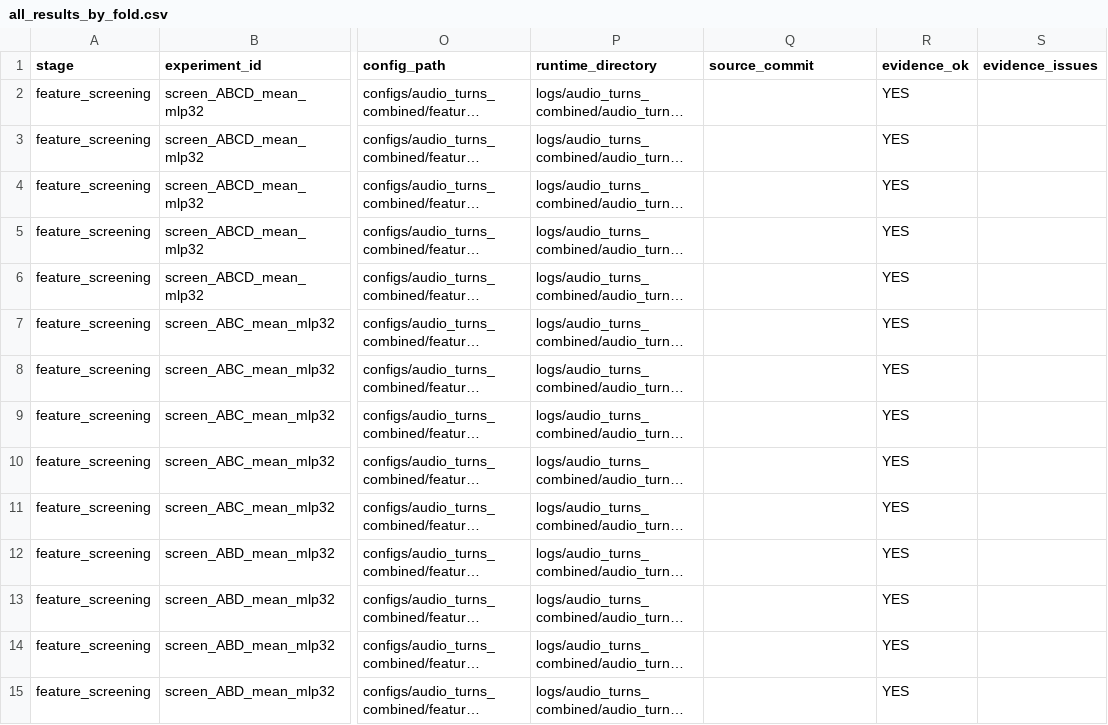
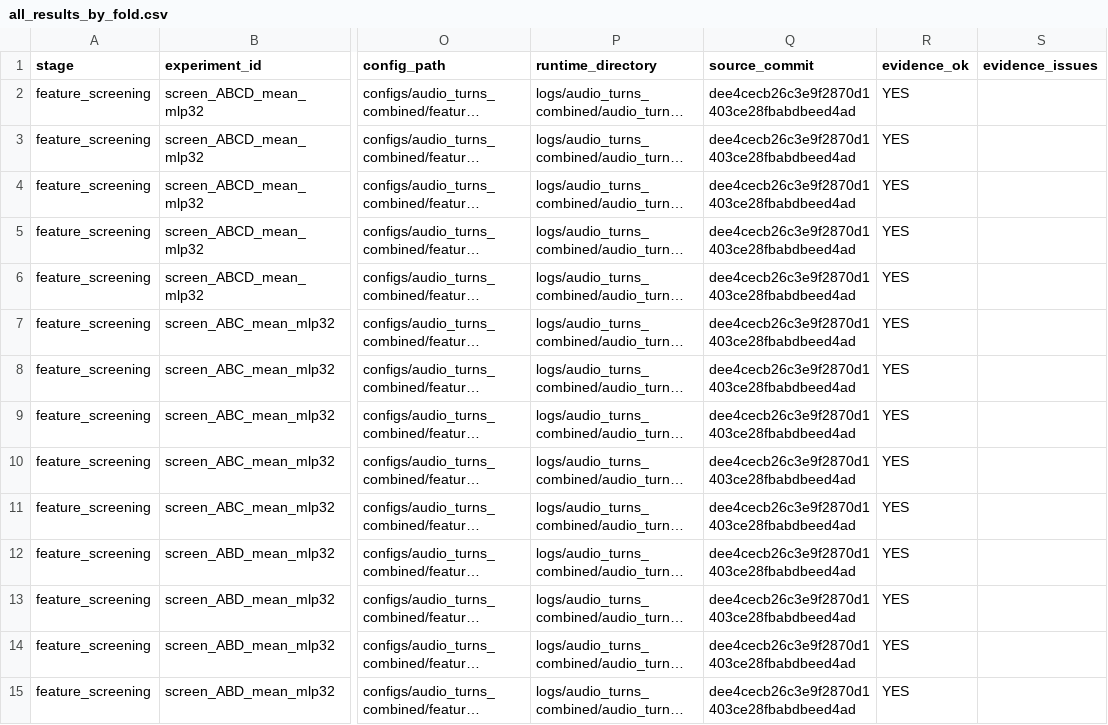
Before and after one commit to suslyash/CAREWSM, a CSV file: logs/audio_turns_combined/reports/all_results_by_fold.csv, drawn as a sheet; only a part is shown, gaps mark what is left out; long unchanged cells end in …; the diff covers the shown part only; the diff names each change by its address in the sheet, - before the commit and + after, or states it on an @@ line.

Commit message:
fix(evidence): propagate training source SHA into all 145 per-fold results

```diff
--- a/logs/audio_turns_combined/reports/all_results_by_fold.csv
+++ b/logs/audio_turns_combined/reports/all_results_by_fold.csv
-Q2:Q15 (source_commit): (empty)
+Q2:Q15 (source_commit): dee4cecb26c3e9f2870d1403ce28fbabdbeed4ad
```
Also changed, not shown: 131 edited cells elsewhere in this file.
